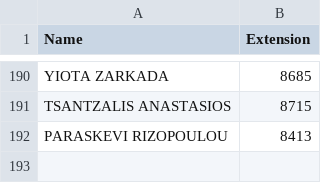
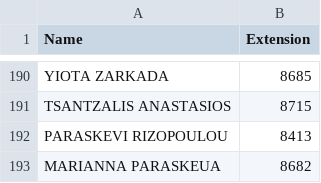
Before and after one commit to Kaniatsos/streamlit-name-search, a CSV file: extensions.csv, drawn as a sheet; only a part is shown, gaps mark what is left out.

Commit message:
Update extensions.csv

```diff
--- a/extensions.csv
+++ b/extensions.csv
@@ -192 +192,2 @@ TSANTZALIS ANASTASIOS;8715
 PARASKEVI RIZOPOULOU;8413
+MARIANNA PARASKEUA;8682
```
